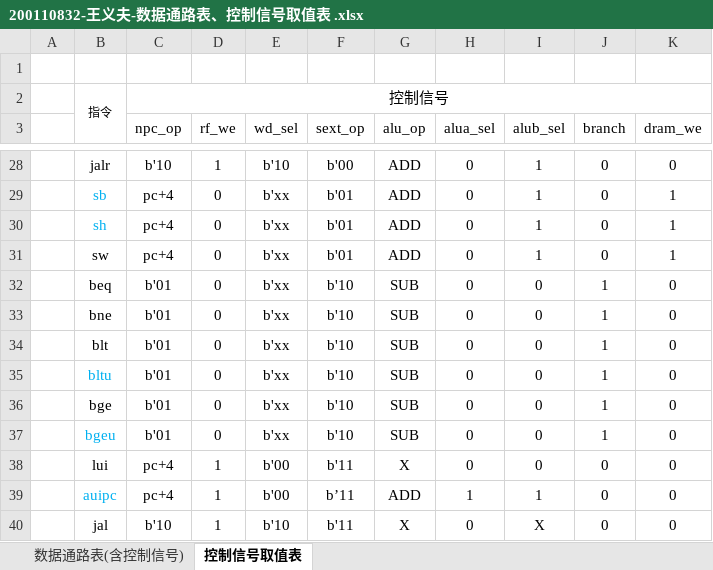
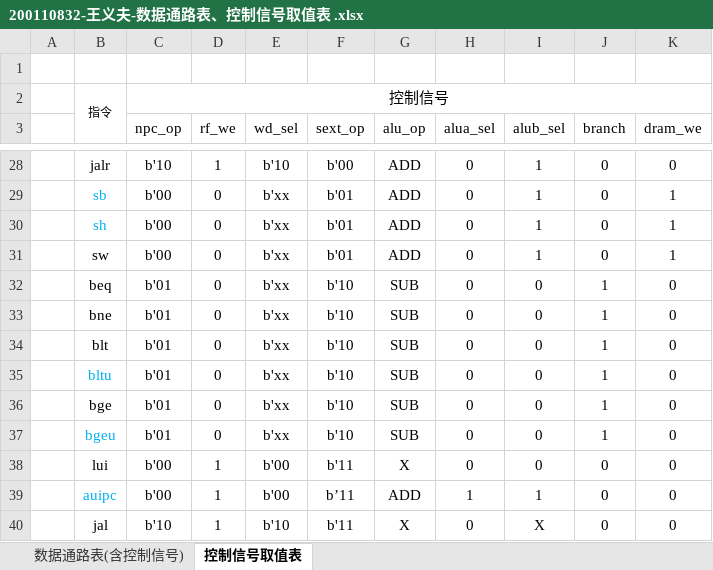
Before and after one commit to NanGuoBean/hitsz-cs-cpu, an Excel workbook: Resources/200110832-王义夫-数据通路表、控制信号取值表 .xlsx, sheet 控制信号取值表, drawn as a sheet; only a part is shown, gaps mark what is left out; values as stored, in another font and other column widths than the file's, no borders; the diff covers the shown part only; the diff names each change by its address in the sheet, - before the commit and + after, or states it on an @@ line.

```diff
--- a/Resources/200110832-王义夫-数据通路表、控制信号取值表 .xlsx (sheet 控制信号取值表)
+++ b/Resources/200110832-王义夫-数据通路表、控制信号取值表 .xlsx (sheet 控制信号取值表)
-C29:C31 (npc_op): pc+4
+C29:C31 (npc_op): b'00
-C38:C39 (npc_op): pc+4
+C38:C39 (npc_op): b'00
```
Also changed, not shown: 24 edited cells elsewhere in this sheet, Resources/miniRV-1指令总表.xlsx.
